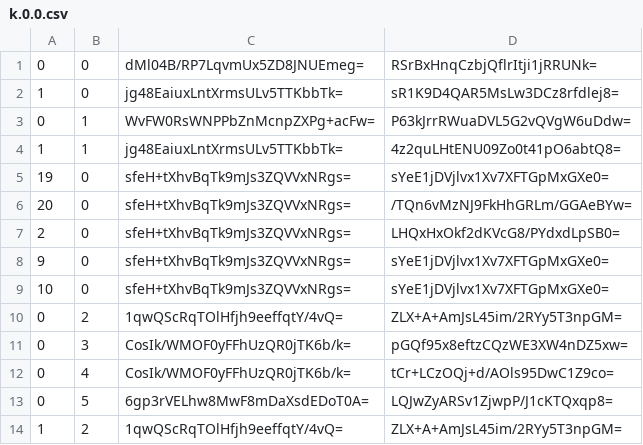
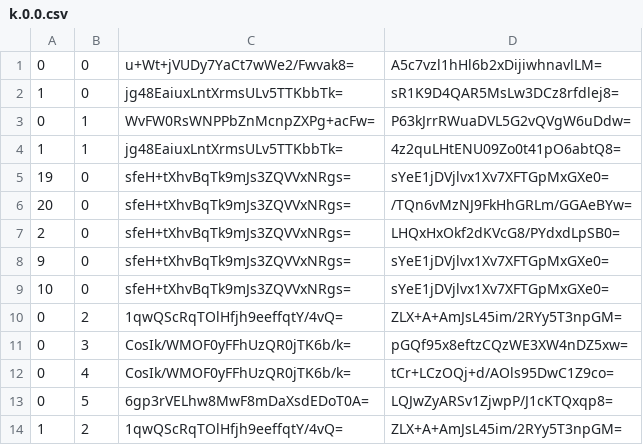
Before and after one commit to Sneezry/mcmapweb, a CSV file: tiles/zoom.-1/metadata/k.0.0.csv, drawn as a sheet.

```diff
--- a/tiles/zoom.-1/metadata/k.0.0.csv
+++ b/tiles/zoom.-1/metadata/k.0.0.csv
@@ -1,2 +1,2 @@
-0,0,dMl04B/RP7LqvmUx5ZD8JNUEmeg=,RSrBxHnqCzbjQflrItji1jRRUNk=
+0,0,u+Wt+jVUDy7YaCt7wWe2/Fwvak8=,A5c7vzl1hHl6b2xDijiwhnavlLM=
 1,0,jg48EaiuxLntXrmsULv5TTKbbTk=,sR1K9D4QAR5MsLw3DCz8rfdlej8=
```
Also changed, not shown: tiles/zoom.-2/metadata/k.0.0.csv, tiles/zoom.-3/metadata/k.0.0.csv, 4 other files.
